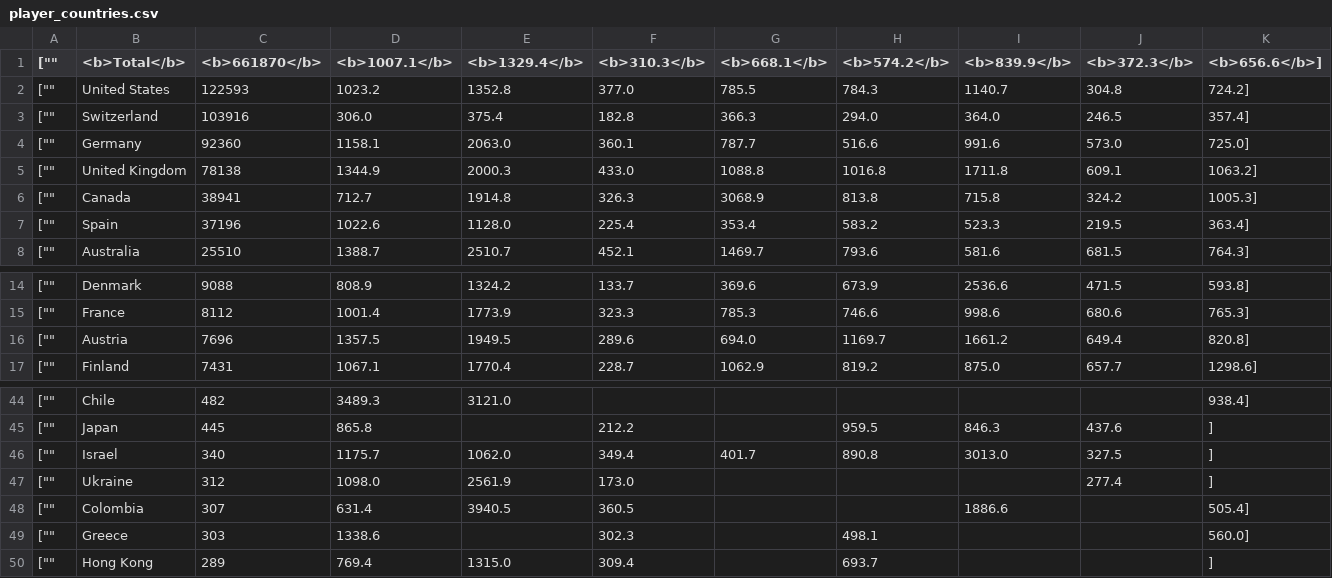
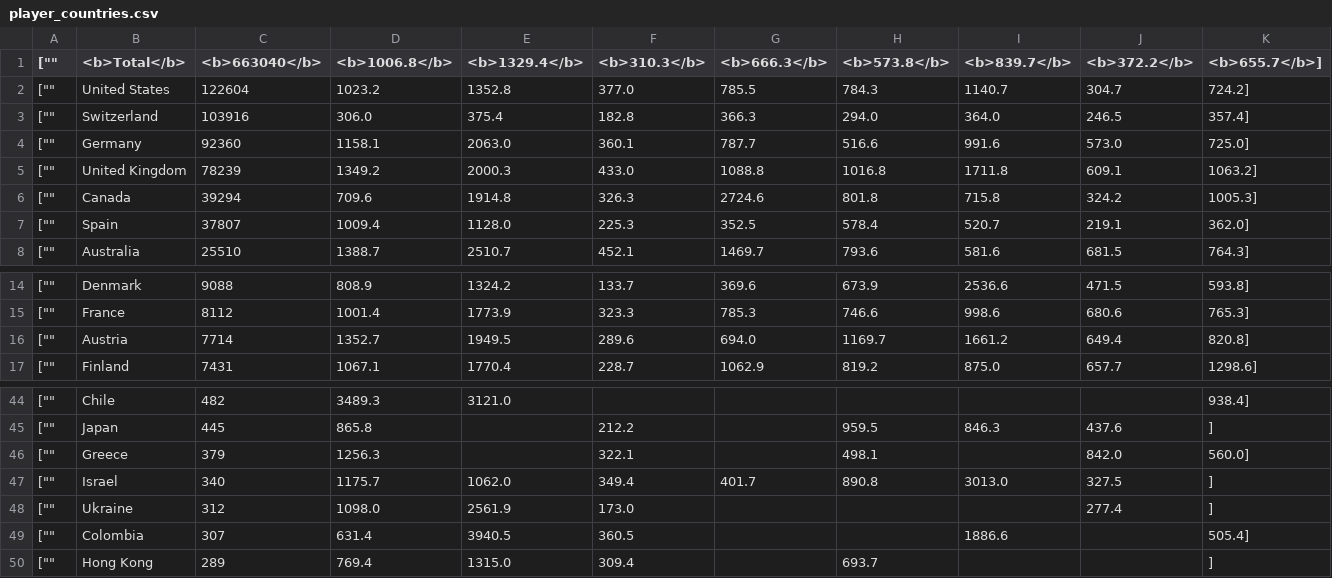
Before and after one commit to mattfel1/geoscents_stats, a CSV file: player_countries.csv, drawn as a sheet; only a part is shown, gaps mark what is left out.

```diff
--- a/player_countries.csv
+++ b/player_countries.csv
@@ -1,8 +1,8 @@
-["","<b>Total</b>","<b>661870</b>","<b>1007.1</b>","<b>1329.4</b>","<b>310.3</b>","<b>668.1</b>","<b>574.2</b>","<b>839.9</b>","<b>372.3</b>","<b>656.6</b>"],
-["","United States","122593","1023.2","1352.8","377.0","785.5","784.3","1140.7","304.8","724.2"],
+["","<b>Total</b>","<b>663040</b>","<b>1006.8</b>","<b>1329.4</b>","<b>310.3</b>","<b>666.3</b>","<b>573.8</b>","<b>839.7</b>","<b>372.2</b>","<b>655.7</b>"],
+["","United States","122604","1023.2","1352.8","377.0","785.5","784.3","1140.7","304.7","724.2"],
 ["","Switzerland","103916","306.0","375.4","182.8","366.3","294.0","364.0","246.5","357.4"],
 ["","Germany","92360","1158.1","2063.0","360.1","787.7","516.6","991.6","573.0","725.0"],
-["","United Kingdom","78138","1344.9","2000.3","433.0","1088.8","1016.8","1711.8","609.1","1063.2"],
-["","Canada","38941","712.7","1914.8","326.3","3068.9","813.8","715.8","324.2","1005.3"],
-["","Spain","37196","1022.6","1128.0","225.4","353.4","583.2","523.3","219.5","363.4"],
+["","United Kingdom","78239","1349.2","2000.3","433.0","1088.8","1016.8","1711.8","609.1","1063.2"],
+["","Canada","39294","709.6","1914.8","326.3","2724.6","801.8","715.8","324.2","1005.3"],
+["","Spain","37807","1009.4","1128.0","225.3","352.5","578.4","520.7","219.1","362.0"],
 ["","Australia","25510","1388.7","2510.7","452.1","1469.7","793.6","581.6","681.5","764.3"],
@@ -15,3 +15,3 @@
 ["","France","8112","1001.4","1773.9","323.3","785.3","746.6","998.6","680.6","765.3"],
-["","Austria","7696","1357.5","1949.5","289.6","694.0","1169.7","1661.2","649.4","820.8"],
+["","Austria","7714","1352.7","1949.5","289.6","694.0","1169.7","1661.2","649.4","820.8"],
 ["","Finland","7431","1067.1","1770.4","228.7","1062.9","819.2","875.0","657.7","1298.6"],
@@ -45,2 +45,3 @@
 ["","Japan","445","865.8","","212.2","","959.5","846.3","437.6",""],
+["","Greece","379","1256.3","","322.1","","498.1","","842.0","560.0"],
 ["","Israel","340","1175.7","1062.0","349.4","401.7","890.8","3013.0","327.5",""],
@@ -48,3 +49,2 @@
 ["","Colombia","307","631.4","3940.5","360.5","","","1886.6","","505.4"],
-["","Greece","303","1338.6","","302.3","","498.1","","","560.0"],
 ["","Hong Kong","289","769.4","1315.0","309.4","","693.7","","",""],
```
Also changed, not shown: 13 other files.
